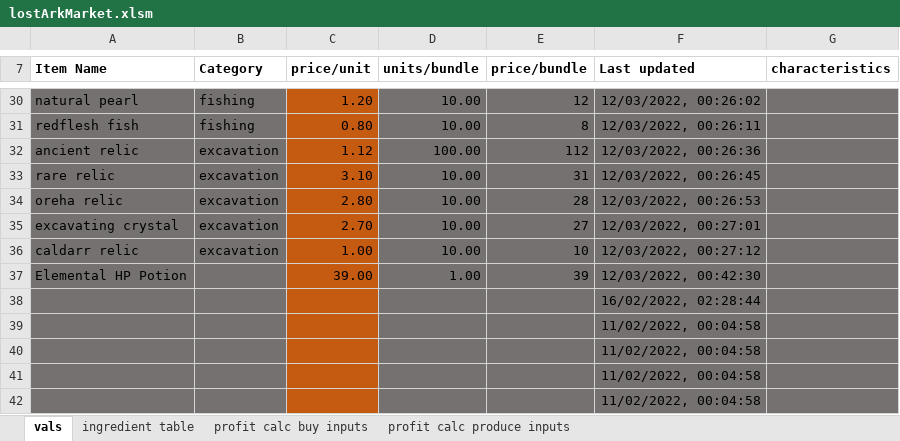
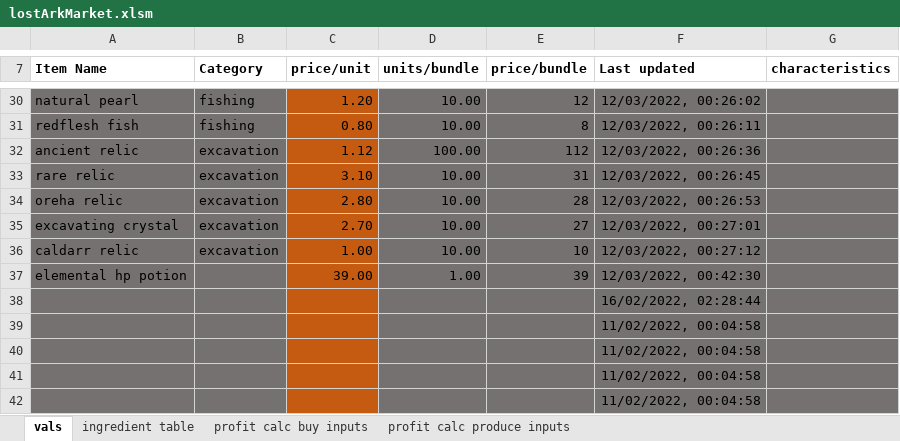
Before and after one commit to WebsiteDisplayName/gameTools, an Excel workbook: lostArkMarket.xlsm, sheet vals, drawn as a sheet; only a part is shown, gaps mark what is left out; values as stored, in another font and other column widths than the file's, no borders; conditional formats and table styles not drawn; the diff names each change by its address in the sheet, - before the commit and + after, or states it on an @@ line.

```diff
--- a/lostArkMarket.xlsm (sheet vals)
+++ b/lostArkMarket.xlsm (sheet vals)
-A37 (Item Name): Elemental HP Potion
+A37 (Item Name): elemental hp potion
```
Also changed, not shown: sheet profit calc produce inputs, sheet profit calc buy inputs, sheet ingredient table, formulas that keep their value.
